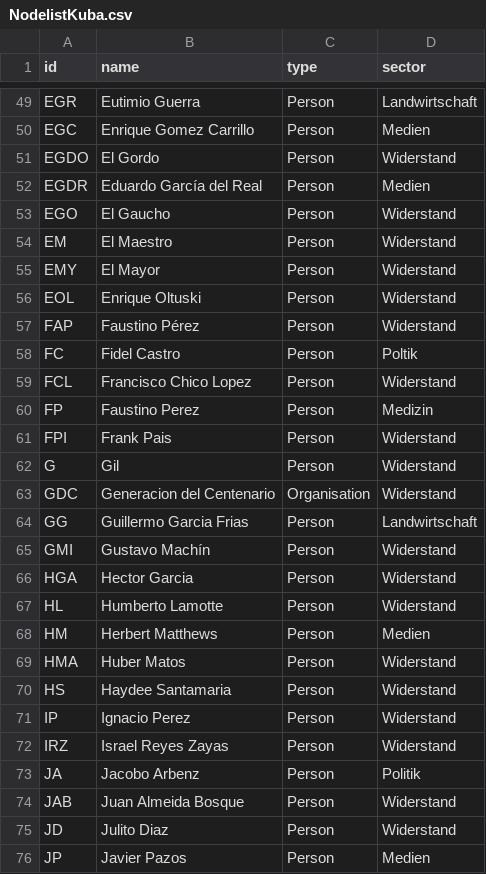
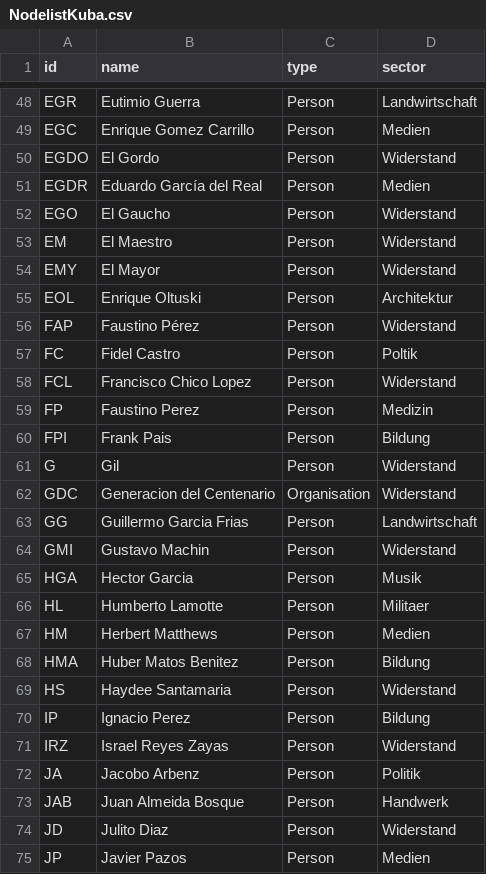
Before and after one commit to mp171/SNAProjektCheGuevara, a CSV file: NodelistKuba.csv, drawn as a sheet; only a part is shown, gaps mark what is left out; the diff covers the shown part only.

```diff
--- a/NodelistKuba.csv
+++ b/NodelistKuba.csv
@@ -55,3 +54,3 @@ EM,El Maestro,Person,Widerstand
 EMY,El Mayor,Person,Widerstand
-EOL,Enrique Oltuski,Person,Widerstand
+EOL,Enrique Oltuski,Person,Architektur
 FAP,Faustino Pérez,Person,Widerstand
@@ -60,3 +59,3 @@ FCL,Francisco Chico Lopez,Person,Widerstand
 FP,Faustino Perez,Person,Medizin
-FPI,Frank Pais,Person,Widerstand
+FPI,Frank Pais,Person,Bildung
 G,Gil,Person,Widerstand
@@ -64,12 +63,12 @@ GDC,Generacion del Centenario,Organisation,Widerstand
 GG,Guillermo Garcia Frias,Person,Landwirtschaft
-GMI,Gustavo Machín,Person,Widerstand
-HGA,Hector Garcia,Person,Widerstand
-HL,Humberto Lamotte,Person,Widerstand
+GMI,Gustavo Machin,Person,Widerstand
+HGA,Hector Garcia,Person,Musik
+HL,Humberto Lamotte,Person,Militaer
 HM,Herbert Matthews,Person,Medien
-HMA,Huber Matos,Person,Widerstand
+HMA,Huber Matos Benitez,Person,Bildung
 HS,Haydee Santamaria,Person,Widerstand
-IP,Ignacio Perez,Person,Widerstand
+IP,Ignacio Perez,Person,Bildung
 IRZ,Israel Reyes Zayas,Person,Widerstand
 JA,Jacobo Arbenz,Person,Politik
-JAB,Juan Almeida Bosque,Person,Widerstand
+JAB,Juan Almeida Bosque,Person,Handwerk
 JD,Julito Diaz,Person,Widerstand
```
Also changed, not shown: 1 removed row and 29 edited cells elsewhere in this file.
